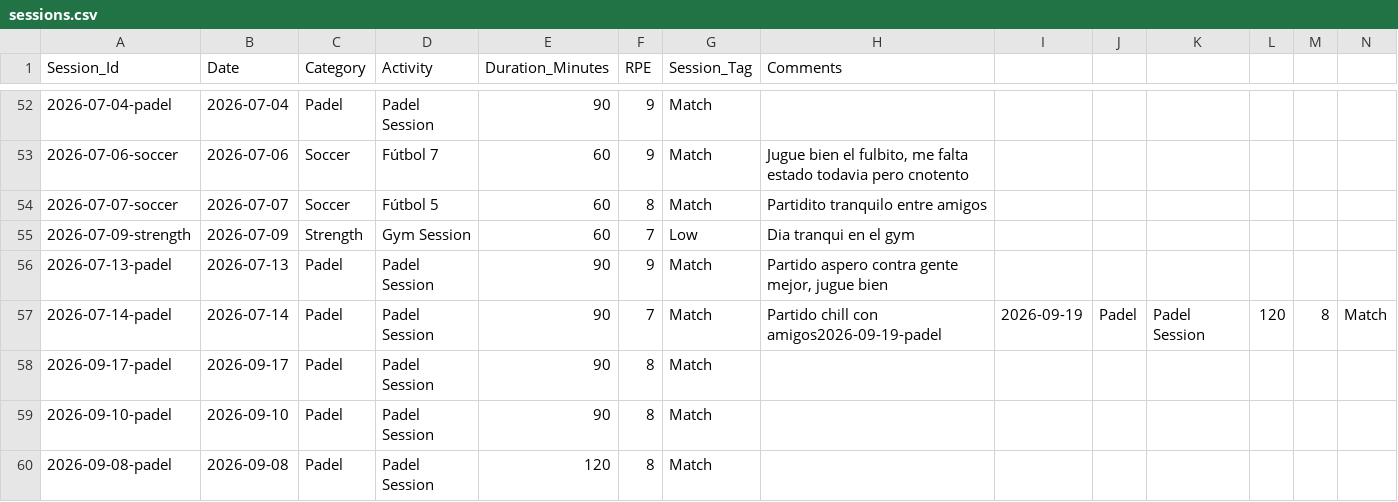
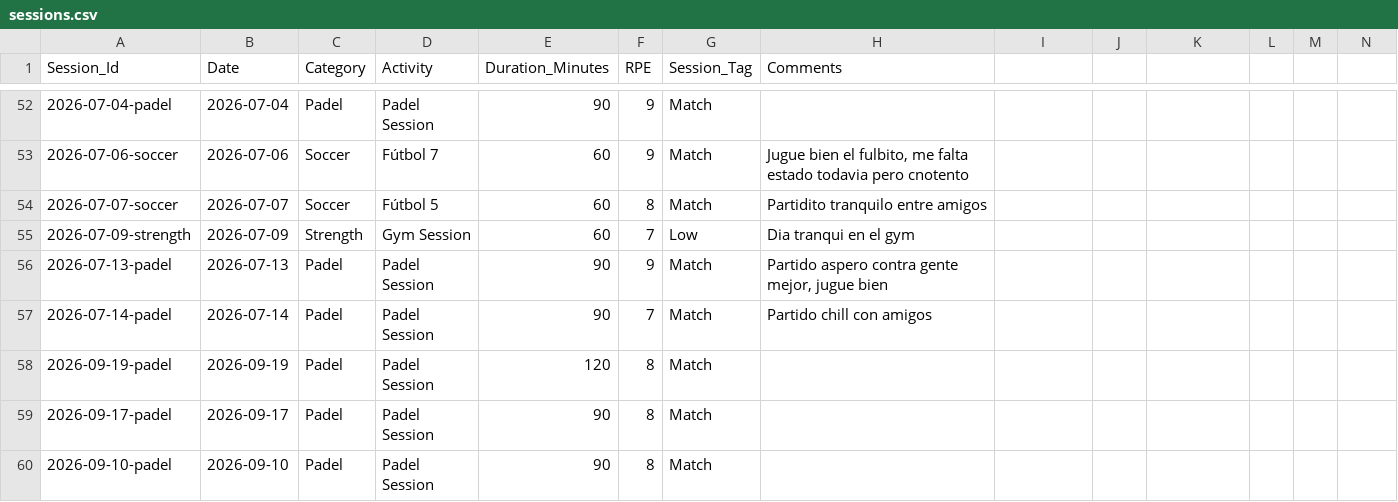
Before and after one commit to gerh1992/health, a CSV file: performance/data/sessions.csv, drawn as a sheet; only a part is shown, gaps mark what is left out; the shorter side is filled out with more unchanged rows; the diff names each change by its address in the sheet, - before the commit and + after, or states it on an @@ line.

Commit message:
Fix concatenated rows and formatting in performance CSVs (match_details, sessions, biometrics)

```diff
--- a/performance/data/sessions.csv
+++ b/performance/data/sessions.csv
-H57 (Comments): Partido chill con amigos2026-09-19-padel
+H57 (Comments): Partido chill con amigos
-I57: 2026-09-19
+I57: (empty)
-J57: Padel
+J57: (empty)
-K57: Padel Session
+K57: (empty)
-L57: 120
+L57: (empty)
-M57: 8
+M57: (empty)
-N57: Match
+N57: (empty)
+row 58: 2026-09-19-padel | 2026-09-19 | Padel | Padel Session | 120 | 8 | Match
```
Also changed, not shown: performance/data/biometrics.csv, performance/data/match_details.csv.
